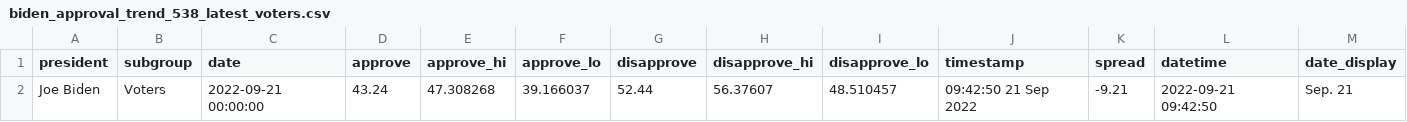
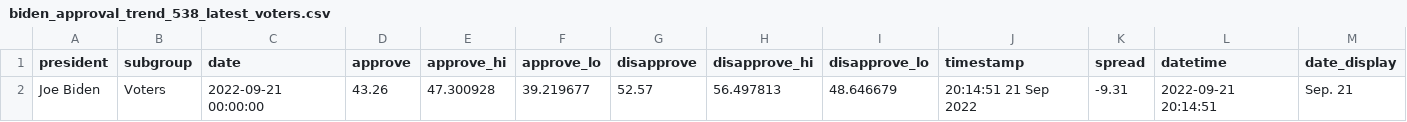
Before and after one commit to gridviz/biden-polls, a CSV file: data/processed/biden_approval_trend_538_latest_voters.csv, drawn as a sheet.

```diff
--- a/data/processed/biden_approval_trend_538_latest_voters.csv
+++ b/data/processed/biden_approval_trend_538_latest_voters.csv
@@ -1,2 +1,2 @@
 president,subgroup,date,approve,approve_hi,approve_lo,disapprove,disapprove_hi,disapprove_lo,timestamp,spread,datetime,date_display
-Joe Biden,Voters,2022-09-21 00:00:00,43.24,47.308268,39.166037,52.44,56.37607,48.510457,09:42:50 21 Sep 2022,-9.21,2022-09-21 09:42:50,Sep. 21
+Joe Biden,Voters,2022-09-21 00:00:00,43.26,47.300928,39.219677,52.57,56.497813,48.646679,20:14:51 21 Sep 2022,-9.31,2022-09-21 20:14:51,Sep. 21
```
Also changed, not shown: data/processed/biden_approval_trend_538_adults.csv, data/processed/biden_approval_trend_538_all_polls.csv, 3 other files.
